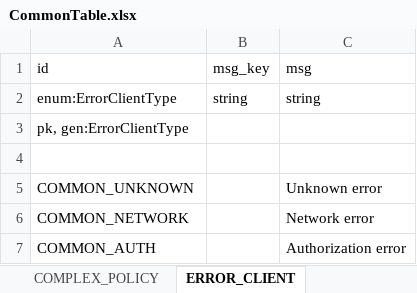
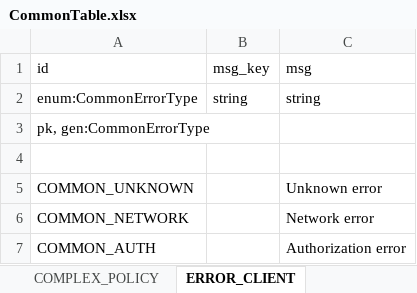
Before and after one commit to devwinsoft/devian, an Excel workbook: input/Domains/Common/tables/CommonTable.xlsx, sheet ERROR_CLIENT, drawn as a sheet; only a part is shown; values as stored, in another font and other column widths than the file's, no borders; the diff names each change by its address in the sheet, - before the commit and + after, or states it on an @@ line.

Commit message:
* CommonErrorType renaming.

```diff
--- a/input/Domains/Common/tables/CommonTable.xlsx (sheet ERROR_CLIENT)
+++ b/input/Domains/Common/tables/CommonTable.xlsx (sheet ERROR_CLIENT)
-A2 (id): enum:ErrorClientType
+A2 (id): enum:CommonErrorType
-A3 (id): pk, gen:ErrorClientType
+A3 (id): pk, gen:CommonErrorType
```
Also changed, not shown: 26 other files.
